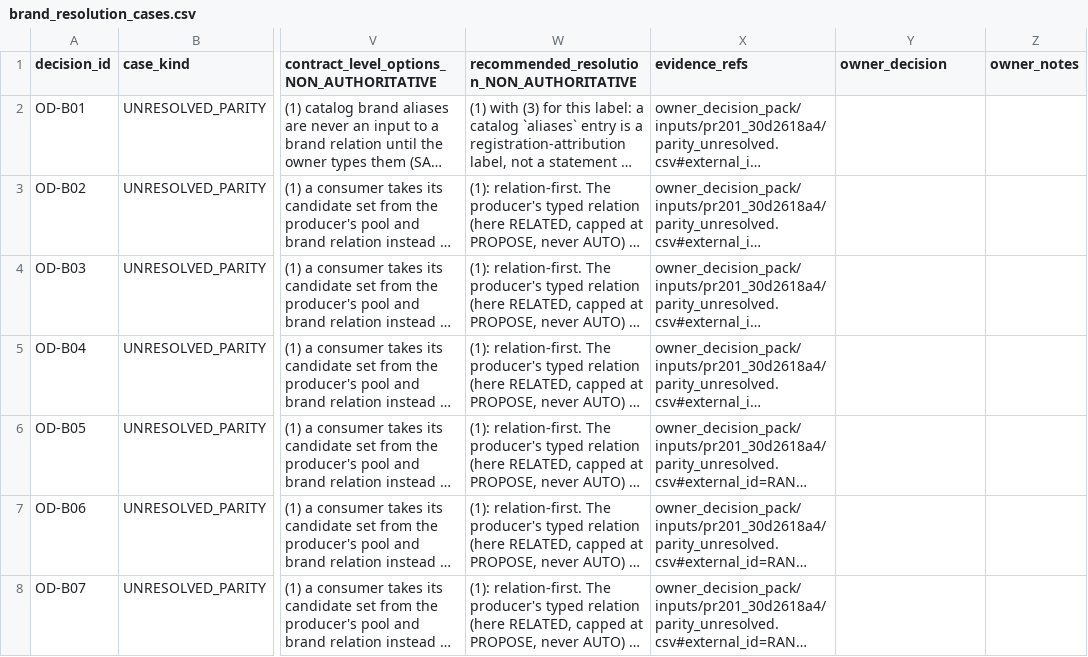
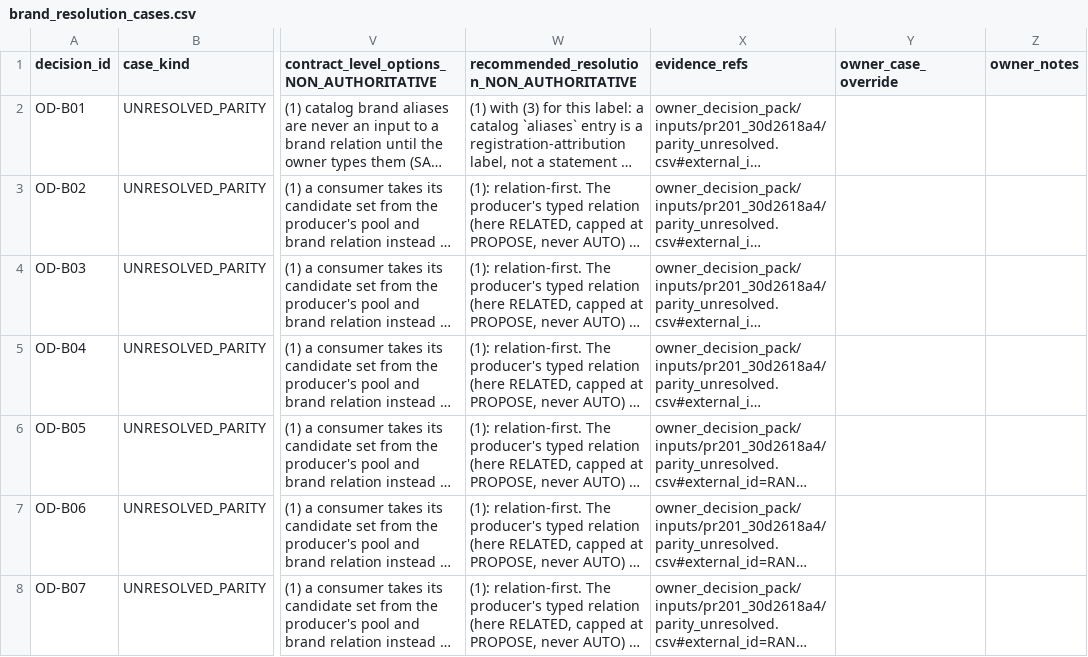
Before and after one commit to smgkikikiki-cloud/TDR, a CSV file: automotive/vehicle_master/identity_resolution/calibration/owner_decision_pack/brand_resolution_cases.csv, drawn as a sheet; only a part is shown, gaps mark what is left out; long unchanged cells end in …; the diff names each change by its address in the sheet, - before the commit and + after, or states it on an @@ line.

```diff
--- a/automotive/vehicle_master/identity_resolution/calibration/owner_decision_pack/brand_resolution_cases.csv
+++ b/automotive/vehicle_master/identity_resolution/calibration/owner_decision_pack/brand_resolution_cases.csv
-Y1: owner_decision
+Y1: owner_case_override
```
Also changed, not shown: automotive/vehicle_master/identity_resolution/calibration/owner_decision_pack/catalog_alias_collisions.csv, automotive/vehicle_master/identity_resolution/calibration/owner_decision_pack/initial_owner_decisions.csv, 8 other files.
